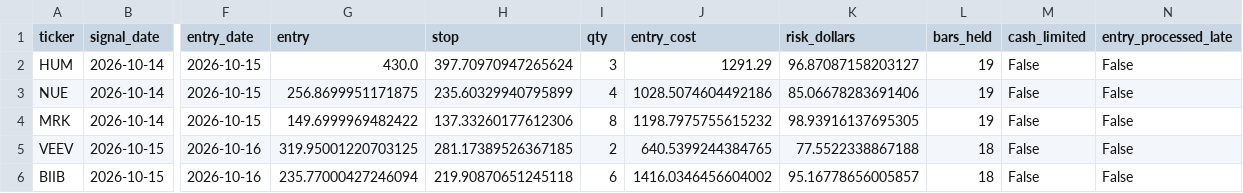
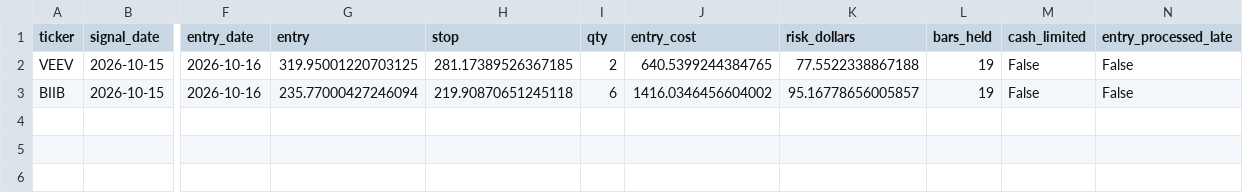
Before and after one commit to 360profcorp/stock-screener, a CSV file: paper/state/positions.csv, drawn as a sheet; only a part is shown, gaps mark what is left out; removed rows and columns are numbered as before the commit, all else as after; rows hold the shown columns only; the diff names each change by its address in the sheet, - before the commit and + after, or states it on an @@ line.

Commit message:
Paper portfolio 2026-11-12_2227

```diff
--- a/paper/state/positions.csv
+++ b/paper/state/positions.csv
-row 2: HUM | 2026-10-14 | 2026-10-15 | 430.0 | 397.70970947265624 | 3 | 1291.29 | 96.87087158203127 | 19 | False | False
-row 3: NUE | 2026-10-14 | 2026-10-15 | 256.8699951171875 | 235.60329940795899 | 4 | 1028.5074604492186 | 85.06678283691406 | 19 | False | False
-row 4: MRK | 2026-10-14 | 2026-10-15 | 149.6999969482422 | 137.33260177612306 | 8 | 1198.7975755615232 | 98.93916137695305 | 19 | False | False
-L2:L3 (bars_held): 18
+L2:L3 (bars_held): 19
```
Also changed, not shown: paper/state/equity.csv, 7 other files.
